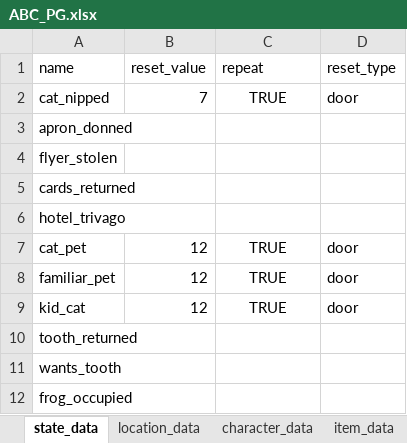
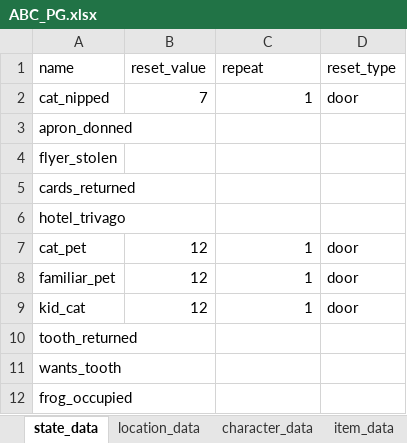
Before and after one commit to JustMeInASillyHat/ABC, an Excel workbook: ABC_PG.xlsx, sheet state_data, drawn as a sheet; values as stored, in another font and other column widths than the file's, no borders; the diff names each change by its address in the sheet, - before the commit and + after, or states it on an @@ line.

```diff
--- a/ABC_PG.xlsx (sheet state_data)
+++ b/ABC_PG.xlsx (sheet state_data)
-C2 (repeat): TRUE
+C2 (repeat): 1
-C2 alignment: center
+C2 alignment: right
-C7:C9 (repeat): TRUE
+C7:C9 (repeat): 1
-C7:C9 alignment: center
+C7:C9 alignment: right
```
Also changed, not shown: sheet give, other sheet tabs.
